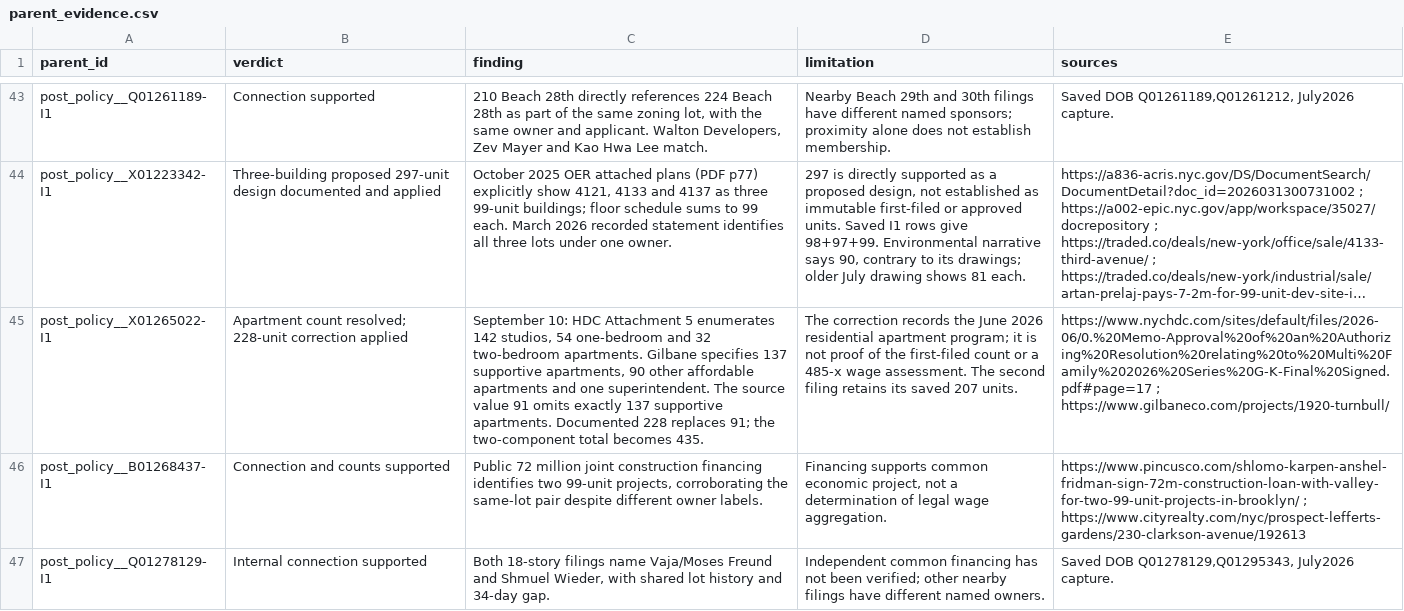
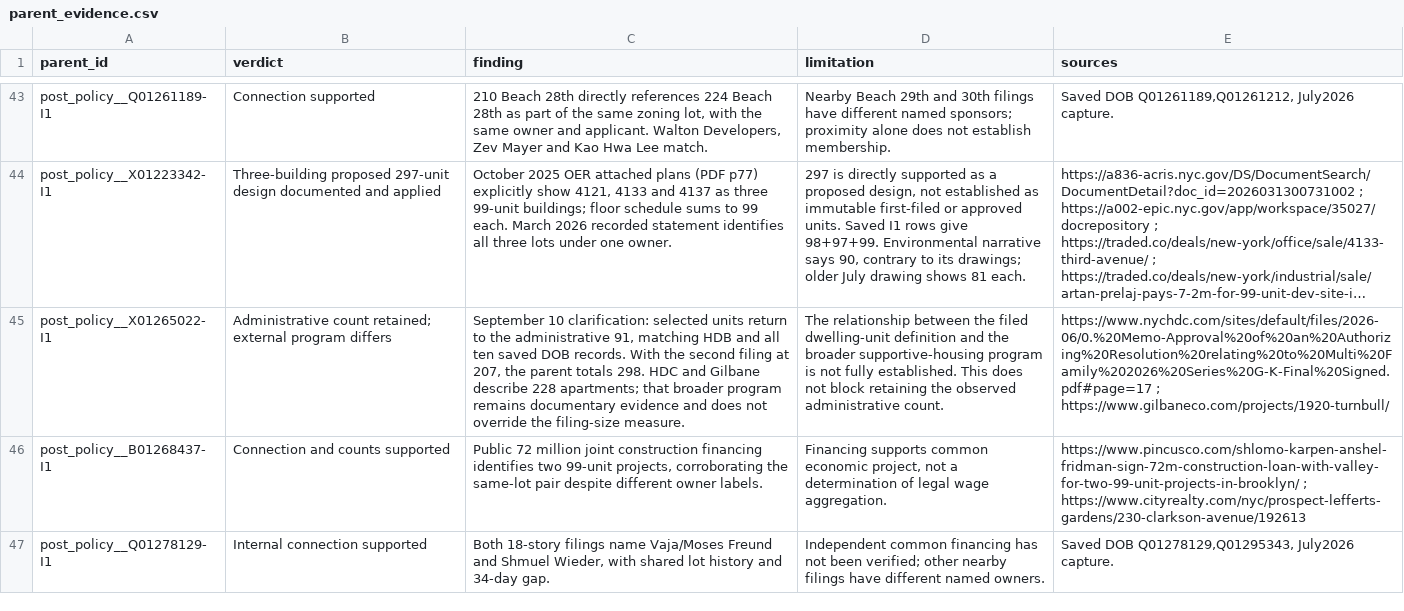
Before and after one commit to JacobHerbstman/nyc_99_units, a CSV file: tasks/audits/audit_estimation_parent_links/code/parent_evidence.csv, drawn as a sheet; only a part is shown, gaps mark what is left out; long unchanged cells end in …; the diff names each change by its address in the sheet, - before the commit and + after, or states it on an @@ line.

```diff
--- a/tasks/audits/audit_estimation_parent_links/code/parent_evidence.csv
+++ b/tasks/audits/audit_estimation_parent_links/code/parent_evidence.csv
-B45 (verdict): Apartment count resolved; 228-unit correction applied
+B45 (verdict): Administrative count retained; external program differs
-C45 (finding): September 10: HDC Attachment 5 enumerates 142 studios, 54 one-bedroom and 32 two-bedroom apartments. Gilbane specifies 137 supportive apartments, 90 other affordable apartments and one superintendent. The source value 91 omits exactly 137 supportive apartments. Documented 228 replaces 91; the two-component total becomes 435.
+C45 (finding): September 10 clarification: selected units return to the administrative 91, matching HDB and all ten saved DOB records. With the second filing at 207, the parent totals 298. HDC and Gilbane describe 228 apartments; that broader program remains documentary evidence and does not override the filing-size measure.
-D45 (limitation): The correction records the June 2026 residential apartment program; it is not proof of the first-filed count or a 485-x wage assessment. The second filing retains its saved 207 units.
+D45 (limitation): The relationship between the filed dwelling-unit definition and the broader supportive-housing program is not fully established. This does not block retaining the observed administrative count.
```
Also changed, not shown: tasks/parent_opportunities_manual/output/unit_decisions.csv, 19 other files.
